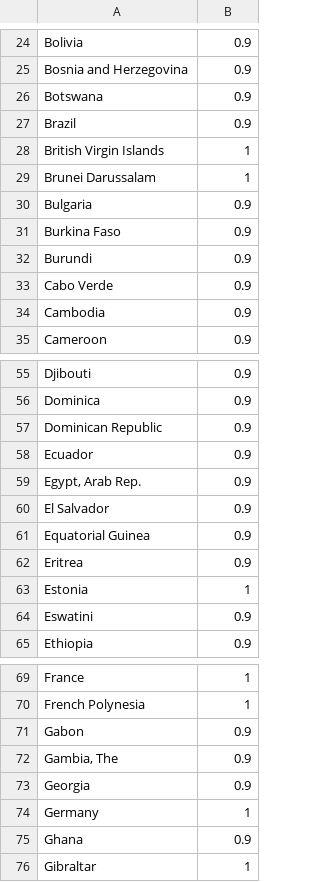
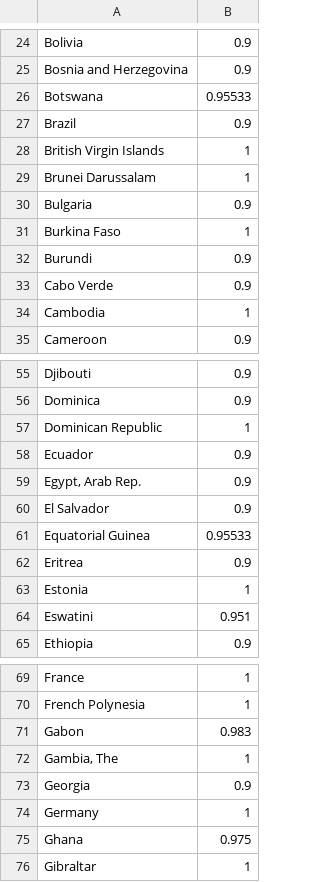
Before and after one commit to robinblythe/Lancet_anaemia, a CSV file: Data/Coverage_data/MaximumCoverage_WRAIron.csv, drawn as a sheet; only a part is shown, gaps mark what is left out; the diff covers the shown part only.

```diff
--- a/Data/Coverage_data/MaximumCoverage_WRAIron.csv
+++ b/Data/Coverage_data/MaximumCoverage_WRAIron.csv
@@ -25,3 +25,3 @@ Bolivia,0.9
 Bosnia and Herzegovina,0.9
-Botswana,0.9
+Botswana,0.95533
 Brazil,0.9
@@ -30,6 +30,6 @@ Brunei Darussalam,1
 Bulgaria,0.9
-Burkina Faso,0.9
+Burkina Faso,1
 Burundi,0.9
 Cabo Verde,0.9
-Cambodia,0.9
+Cambodia,1
 Cameroon,0.9
@@ -56,3 +56,3 @@ Djibouti,0.9
 Dominica,0.9
-Dominican Republic,0.9
+Dominican Republic,1
 Ecuador,0.9
@@ -60,6 +60,6 @@ Ecuador,0.9
 El Salvador,0.9
-Equatorial Guinea,0.9
+Equatorial Guinea,0.95533
 Eritrea,0.9
 Estonia,1
-Eswatini,0.9
+Eswatini,0.951
 Ethiopia,0.9
@@ -70,7 +70,7 @@ France,1
 French Polynesia,1
-Gabon,0.9
-"Gambia, The",0.9
+Gabon,0.983
+"Gambia, The",1
 Georgia,0.9
 Germany,1
-Ghana,0.9
+Ghana,0.975
 Gibraltar,1
```
Also changed, not shown: 8 edited cells elsewhere in this file, Data/Coverage_data/CurrentCoverage_WRAIron.csv, Data/Coverage_data/MaximumCoverage_AntenatalIron.csv, 19 other files.
